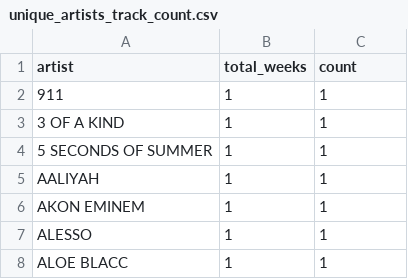
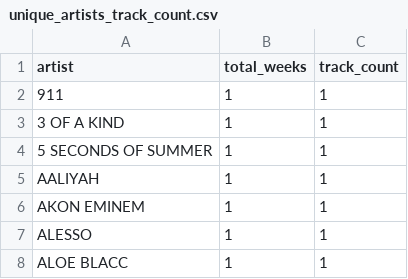
Before and after one commit to rushlet/ci301_data-vis, a CSV file: data_analysis/data/unique_artists_track_count.csv, drawn as a sheet; only a part is shown.

Commit message:
update data and refresh analysis

```diff
--- a/data_analysis/data/unique_artists_track_count.csv
+++ b/data_analysis/data/unique_artists_track_count.csv
@@ -1,2 +1,2 @@
-artist,total_weeks,count
+artist,total_weeks,track_count
 911,1,1
```
Also changed, not shown: 2 other files.
